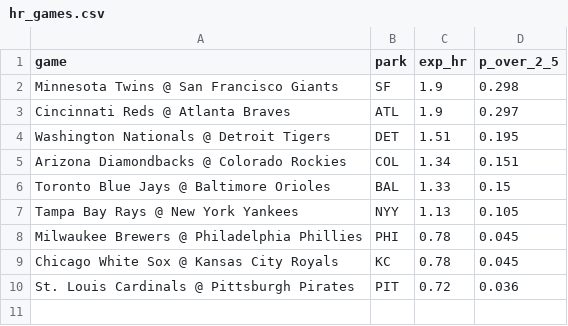
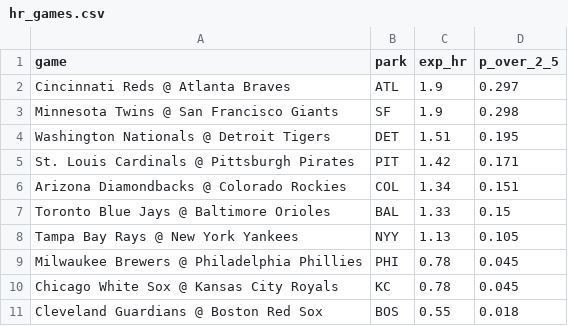
Before and after one commit to deebska/mlb-breakout-predictor, a CSV file: hr_games.csv, drawn as a sheet.

```diff
--- a/hr_games.csv
+++ b/hr_games.csv
@@ -1,5 +1,6 @@
 game,park,exp_hr,p_over_2_5
+Cincinnati Reds @ Atlanta Braves,ATL,1.9,0.297
 Minnesota Twins @ San Francisco Giants,SF,1.9,0.298
-Cincinnati Reds @ Atlanta Braves,ATL,1.9,0.297
 Washington Nationals @ Detroit Tigers,DET,1.51,0.195
+St. Louis Cardinals @ Pittsburgh Pirates,PIT,1.42,0.171
 Arizona Diamondbacks @ Colorado Rockies,COL,1.34,0.151
@@ -9,2 +10,2 @@ Milwaukee Brewers @ Philadelphia Phillies,PHI,0.78,0.045
 Chicago White Sox @ Kansas City Royals,KC,0.78,0.045
-St. Louis Cardinals @ Pittsburgh Pirates,PIT,0.72,0.036
+Cleveland Guardians @ Boston Red Sox,BOS,0.55,0.018
```
Also changed, not shown: predictions/2026-09-23.csv, 9 other files.
